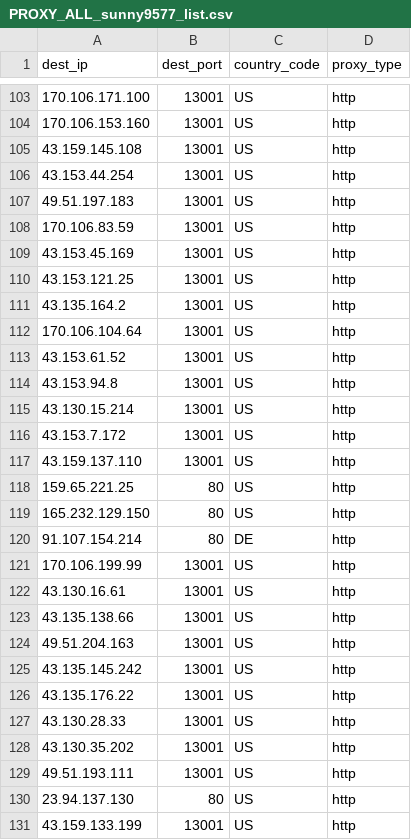
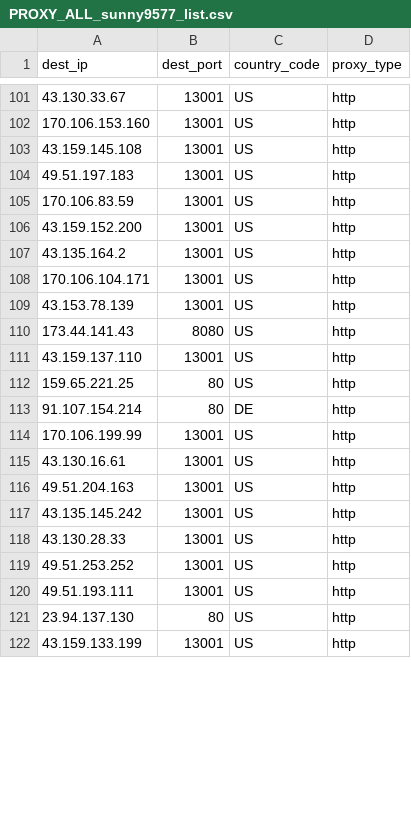
Before and after one commit to yassirusa/awesome-lists, a CSV file: Lists/PROXY/sunny9577_proxy-scraper/PROXY_ALL_sunny9577_list.csv, drawn as a sheet; only a part is shown, gaps mark what is left out; the diff covers the shown part only.

```diff
--- a/Lists/PROXY/sunny9577_proxy-scraper/PROXY_ALL_sunny9577_list.csv
+++ b/Lists/PROXY/sunny9577_proxy-scraper/PROXY_ALL_sunny9577_list.csv
@@ -103,18 +101,13 @@ dest_ip,dest_port,country_code,proxy_type
-170.106.171.100,13001,US,http
+43.130.33.67,13001,US,http
 170.106.153.160,13001,US,http
 43.159.145.108,13001,US,http
-43.153.44.254,13001,US,http
 49.51.197.183,13001,US,http
 170.106.83.59,13001,US,http
-43.153.45.169,13001,US,http
-43.153.121.25,13001,US,http
+43.159.152.200,13001,US,http
 43.135.164.2,13001,US,http
-170.106.104.64,13001,US,http
-43.153.61.52,13001,US,http
-43.153.94.8,13001,US,http
-43.130.15.214,13001,US,http
-43.153.7.172,13001,US,http
+170.106.104.171,13001,US,http
+43.153.78.139,13001,US,http
+173.44.141.43,8080,US,http
 43.159.137.110,13001,US,http
 159.65.221.25,80,US,http
-165.232.129.150,80,US,http
 91.107.154.214,80,DE,http
@@ -122,8 +115,6 @@ dest_ip,dest_port,country_code,proxy_type
 43.130.16.61,13001,US,http
-43.135.138.66,13001,US,http
 49.51.204.163,13001,US,http
 43.135.145.242,13001,US,http
-43.135.176.22,13001,US,http
 43.130.28.33,13001,US,http
-43.130.35.202,13001,US,http
+49.51.253.252,13001,US,http
 49.51.193.111,13001,US,http
```
Also changed, not shown: 9 added rows, 12 removed rows and 13 edited cells elsewhere in this file.
